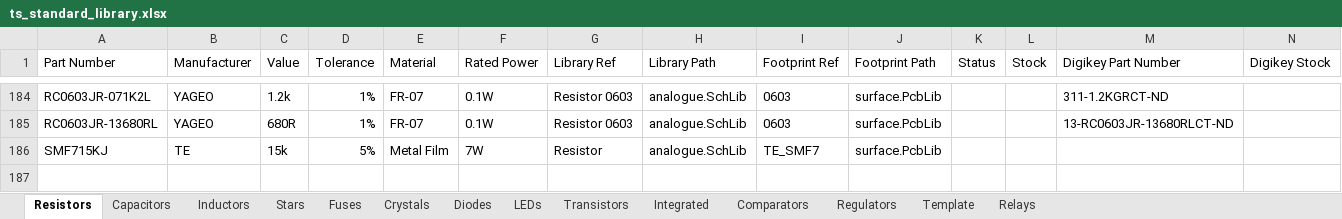
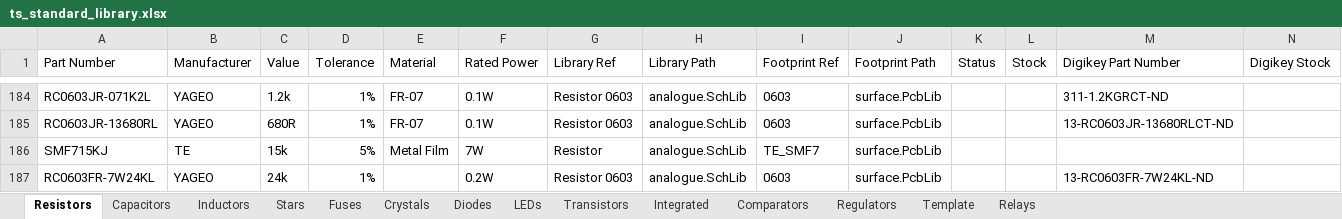
Before and after one commit to Team-Swinburne/TS_24_Components, an Excel workbook: components/ts_standard_library.xlsx, sheet Resistors, drawn as a sheet; only a part is shown, gaps mark what is left out; values as stored, in another font and other column widths than the file's, no borders; rows hold the shown columns only; the diff names each change by its address in the sheet, - before the commit and + after, or states it on an @@ line.

```diff
--- a/components/ts_standard_library.xlsx (sheet Resistors)
+++ b/components/ts_standard_library.xlsx (sheet Resistors)
+row 187: RC0603FR-7W24KL | YAGEO | 24k | 1% |  | 0.2W | Resistor 0603 | analogue.SchLib | 0603 | surface.PcbLib |  |  | 13-RC0603FR-7W24KL-ND
```
Also changed, not shown: sheet Capacitors, sheet Diodes, 5 other files.
